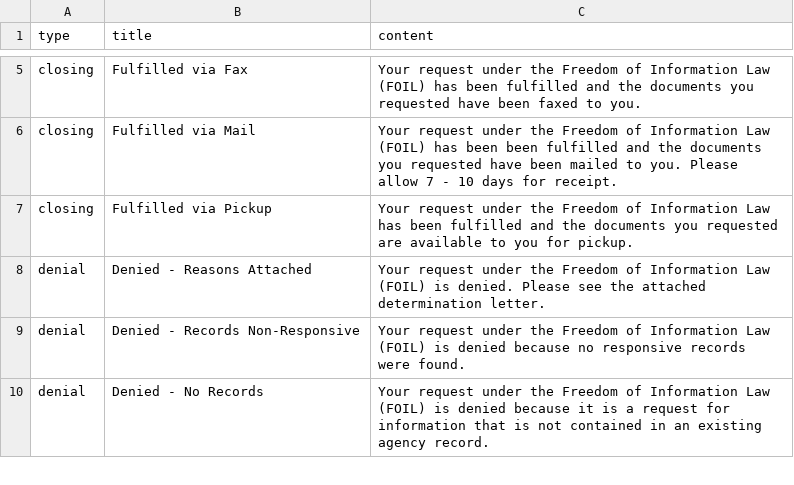
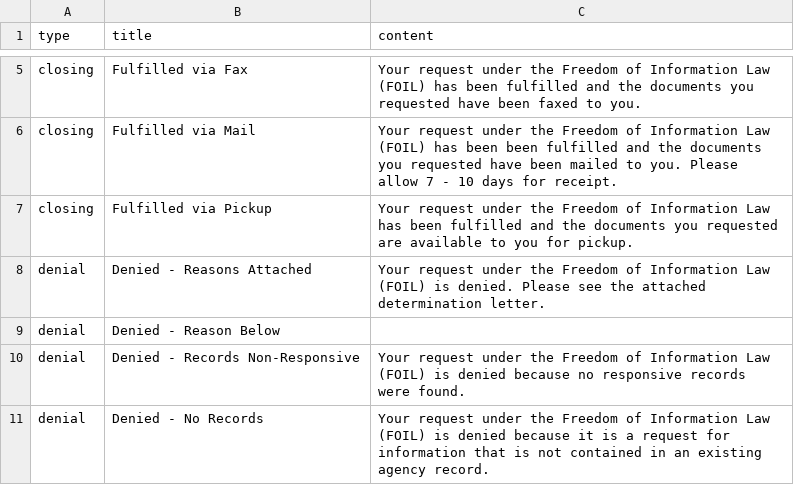
Before and after one commit to CityOfNewYork/NYCOpenRecords, a CSV file: data/reasons.csv, drawn as a sheet; only a part is shown, gaps mark what is left out.

Commit message:
Working implementation of Custom Reason for Denials

```diff
--- a/data/reasons.csv
+++ b/data/reasons.csv
@@ -8,2 +8,3 @@
 "denial","Denied - Reasons Attached","Your request under the Freedom of Information Law (FOIL) is denied. Please see the attached determination letter."
+"denial","Denied - Reason Below",""
 "denial","Denied - Records Non-Responsive","Your request under the Freedom of Information Law (FOIL) is denied because no responsive records were found."
```
Also changed, not shown: 3 other files.
